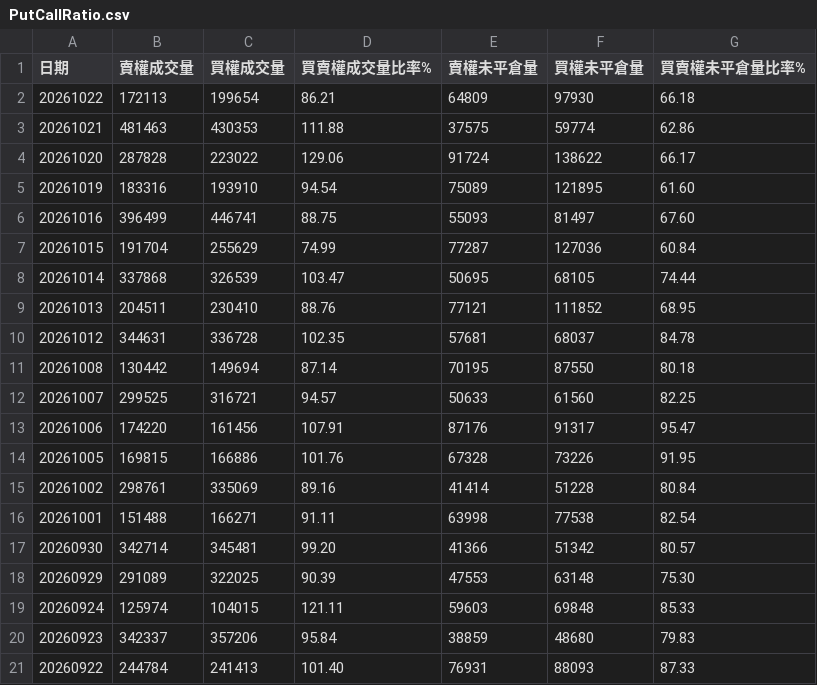
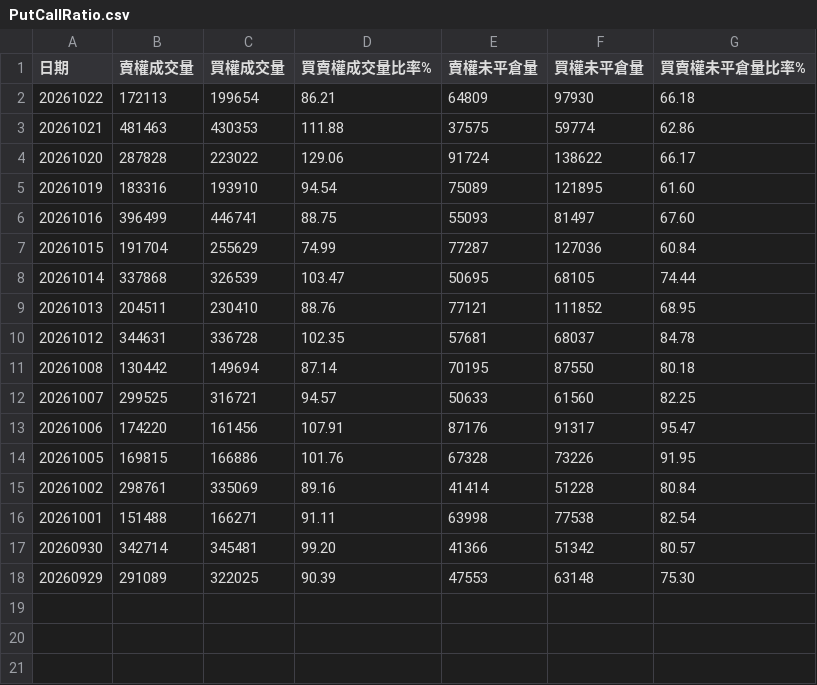
Before and after one commit to Conan-try/Taiwan-number-one, a CSV file: data/raw/PutCallRatio.csv, drawn as a sheet.

```diff
--- a/data/raw/PutCallRatio.csv
+++ b/data/raw/PutCallRatio.csv
@@ -18,4 +18 @@
 20260929,291089,322025,90.39,47553,63148,75.30
-20260924,125974,104015,121.11,59603,69848,85.33
-20260923,342337,357206,95.84,38859,48680,79.83
-20260922,244784,241413,101.40,76931,88093,87.33
```
Also changed, not shown: 3 other files.
